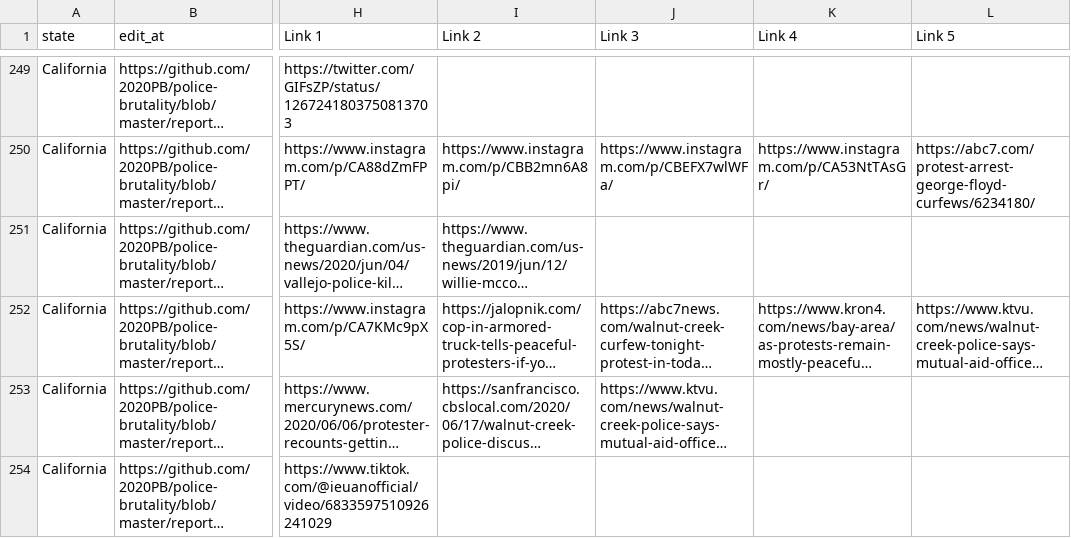
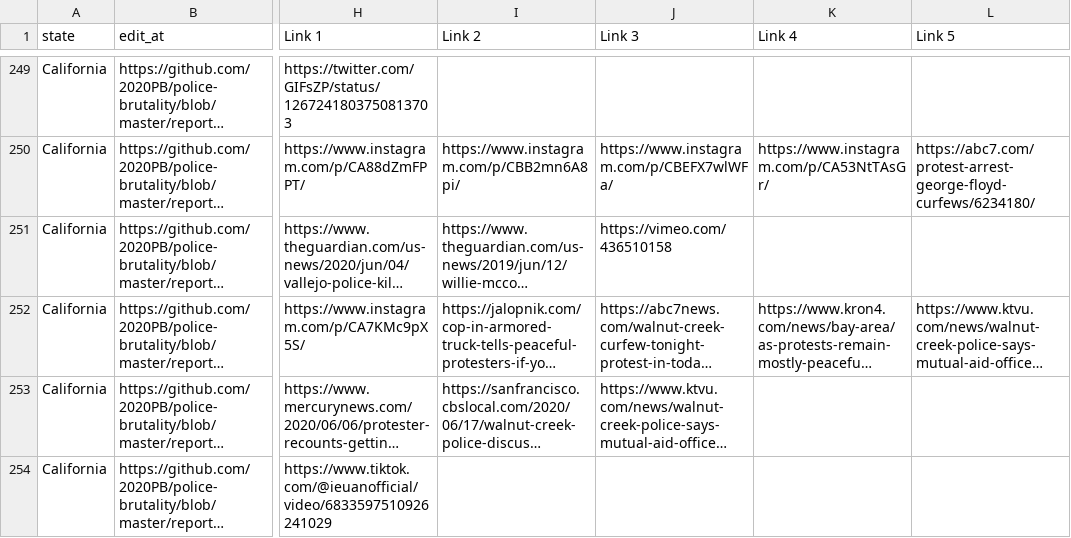
Before and after one commit to 2020PB/police-brutality, a CSV file: all-locations.csv, drawn as a sheet; only a part is shown, gaps mark what is left out; long unchanged cells end in …; the diff names each change by its address in the sheet, - before the commit and + after, or states it on an @@ line.

Commit message:
Update data_build to output generated at 9aa9378

```diff
--- a/all-locations.csv
+++ b/all-locations.csv
-J251 (Link 3): (empty)
+J251 (Link 3): https://vimeo.com/436510158
```
Also changed, not shown: 3 other files.
